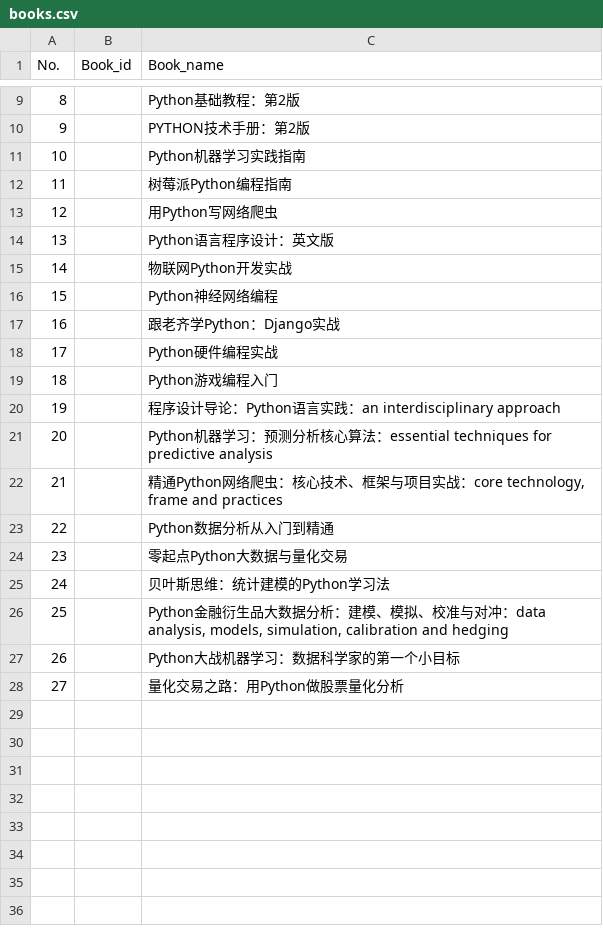
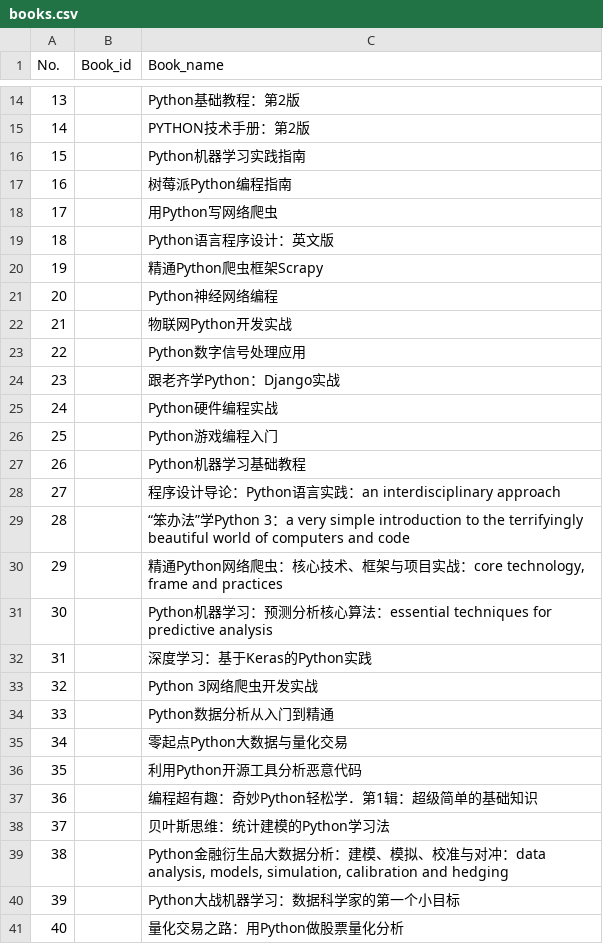
Before and after one commit to luckyele/toys, a CSV file: webanalyse/books.csv, drawn as a sheet; only a part is shown, gaps mark what is left out; addresses are those after the commit; the diff covers the shown part only; the diff names each change by its address in the sheet, - before the commit and + after, or states it on an @@ line.

```diff
--- a/webanalyse/books.csv
+++ b/webanalyse/books.csv
@@ column A (No.) renumbered from row 4 down @@
+row 20: 19 |  | 精通Python爬虫框架Scrapy
+row 21: 20 |  | Python神经网络编程
-C23 (Book_name): Python神经网络编程
+C23 (Book_name): Python数字信号处理应用
+row 27: 26 |  | Python机器学习基础教程
+row 29: 28 |  | “笨办法”学Python 3：a very simple introduction to the terrifyingly beautiful world of computers and code
+row 30: 29 |  | 精通Python网络爬虫：核心技术、框架与项目实战：core technology, frame and practices
-C32 (Book_name): 精通Python网络爬虫：核心技术、框架与项目实战：core technology, frame and practices
+C32 (Book_name): 深度学习：基于Keras的Python实践
+row 33: 32 |  | Python 3网络爬虫开发实战
+row 36: 35 |  | 利用Python开源工具分析恶意代码
+row 37: 36 |  | 编程超有趣：奇妙Python轻松学．第1辑：超级简单的基础知识
```
Also changed, not shown: 5 added rows and 1 moved row elsewhere in this file, 5 other files.
